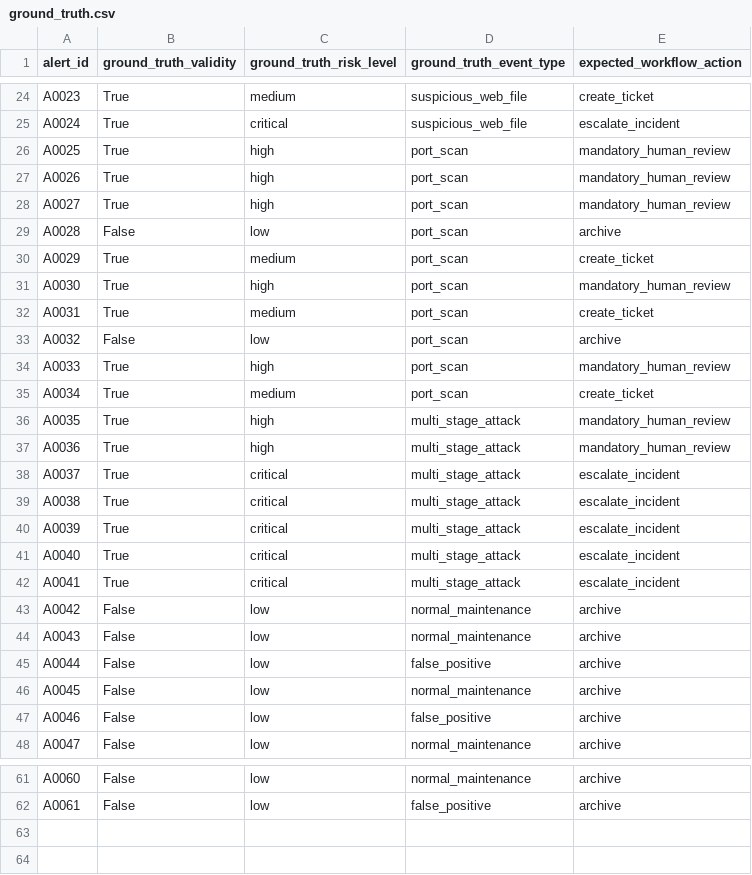
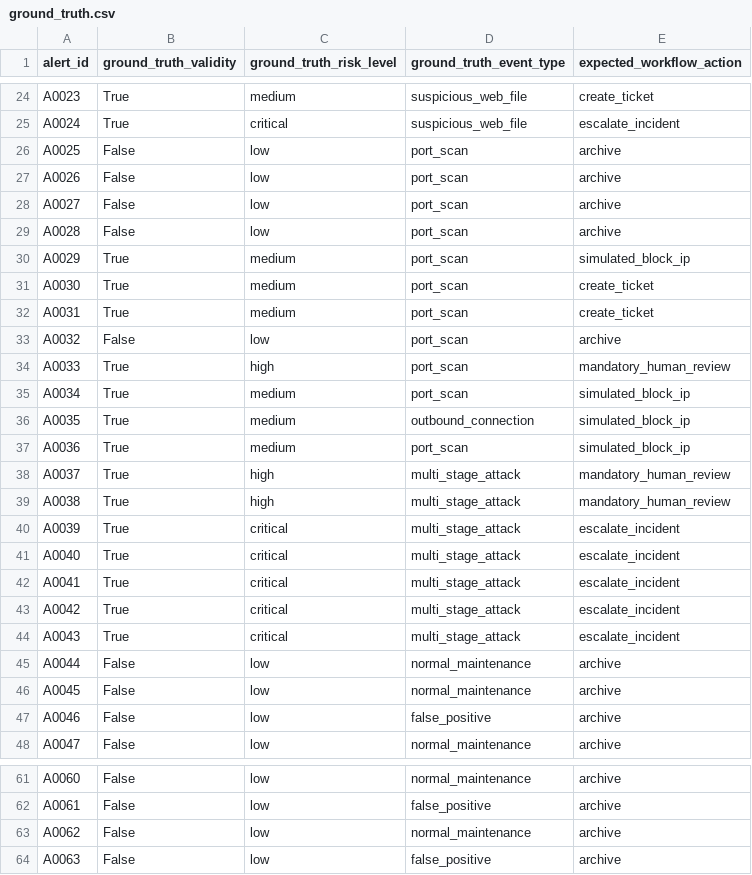
Before and after one commit to Charon749/npp-secops-sim, a CSV file: data/ground_truth.csv, drawn as a sheet; only a part is shown, gaps mark what is left out; the diff covers the shown part only.

```diff
--- a/data/ground_truth.csv
+++ b/data/ground_truth.csv
@@ -25,8 +25,8 @@ A0023,True,medium,suspicious_web_file,create_ticket
 A0024,True,critical,suspicious_web_file,escalate_incident
-A0025,True,high,port_scan,mandatory_human_review
-A0026,True,high,port_scan,mandatory_human_review
-A0027,True,high,port_scan,mandatory_human_review
+A0025,False,low,port_scan,archive
+A0026,False,low,port_scan,archive
+A0027,False,low,port_scan,archive
 A0028,False,low,port_scan,archive
-A0029,True,medium,port_scan,create_ticket
-A0030,True,high,port_scan,mandatory_human_review
+A0029,True,medium,port_scan,simulated_block_ip
+A0030,True,medium,port_scan,create_ticket
 A0031,True,medium,port_scan,create_ticket
@@ -34,7 +34,7 @@ A0032,False,low,port_scan,archive
 A0033,True,high,port_scan,mandatory_human_review
-A0034,True,medium,port_scan,create_ticket
-A0035,True,high,multi_stage_attack,mandatory_human_review
-A0036,True,high,multi_stage_attack,mandatory_human_review
-A0037,True,critical,multi_stage_attack,escalate_incident
-A0038,True,critical,multi_stage_attack,escalate_incident
+A0034,True,medium,port_scan,simulated_block_ip
+A0035,True,medium,outbound_connection,simulated_block_ip
+A0036,True,medium,port_scan,simulated_block_ip
+A0037,True,high,multi_stage_attack,mandatory_human_review
+A0038,True,high,multi_stage_attack,mandatory_human_review
 A0039,True,critical,multi_stage_attack,escalate_incident
@@ -42,5 +42,5 @@ A0040,True,critical,multi_stage_attack,escalate_incident
 A0041,True,critical,multi_stage_attack,escalate_incident
-A0042,False,low,normal_maintenance,archive
-A0043,False,low,normal_maintenance,archive
-A0044,False,low,false_positive,archive
+A0042,True,critical,multi_stage_attack,escalate_incident
+A0043,True,critical,multi_stage_attack,escalate_incident
+A0044,False,low,normal_maintenance,archive
 A0045,False,low,normal_maintenance,archive
@@ -62 +62,3 @@ A0060,False,low,normal_maintenance,archive
 A0061,False,low,false_positive,archive
+A0062,False,low,normal_maintenance,archive
+A0063,False,low,false_positive,archive
```
Also changed, not shown: 18 edited cells elsewhere in this file, 15 other files.
